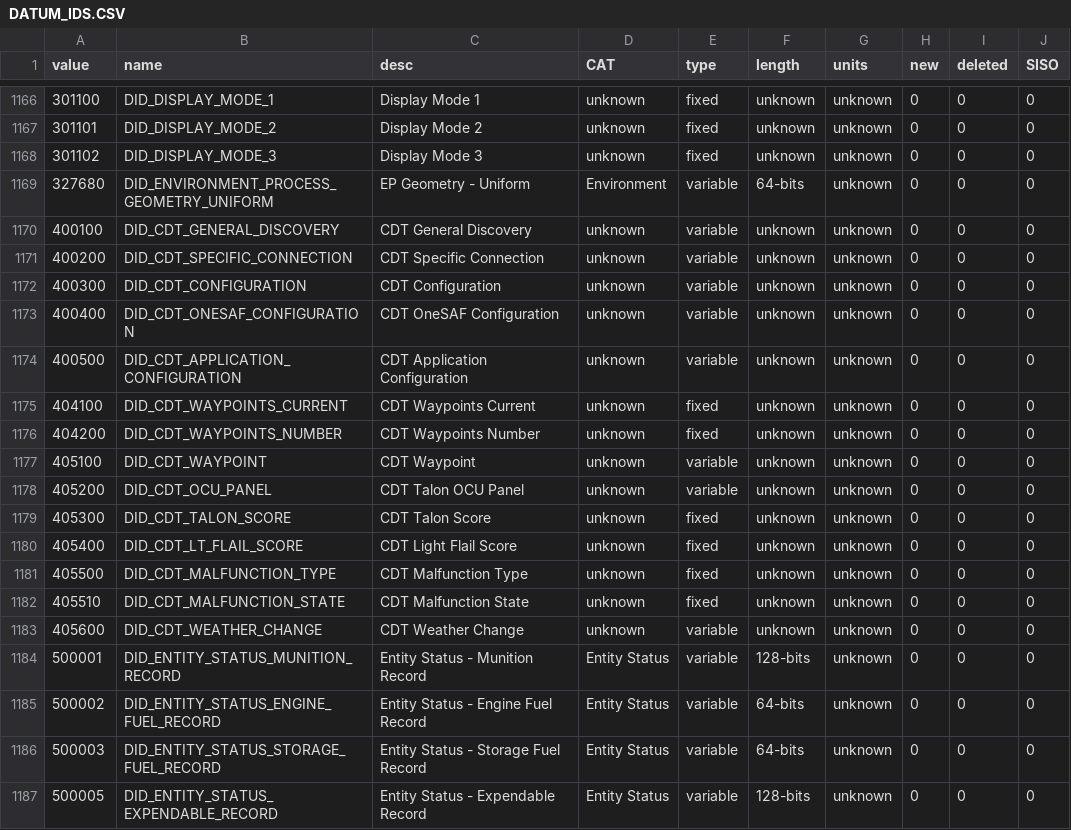
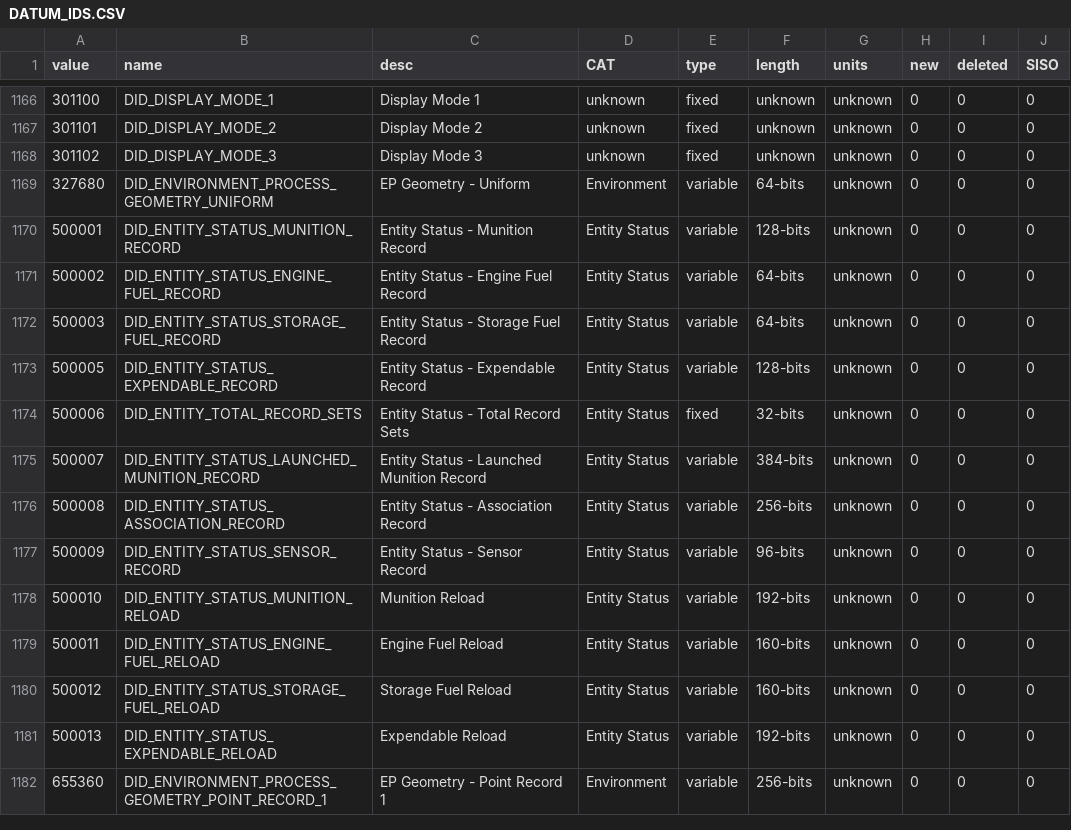
Before and after one commit to tpinkston/discover, a CSV file: enums/csv/DATUM_IDS.CSV, drawn as a sheet; only a part is shown, gaps mark what is left out; the shorter side is filled out with more unchanged rows; the diff names each change by its address in the sheet, - before the commit and + after, or states it on an @@ line.

```diff
--- a/enums/csv/DATUM_IDS.CSV
+++ b/enums/csv/DATUM_IDS.CSV
-row 1170: 400100 | DID_CDT_GENERAL_DISCOVERY | CDT General Discovery | unknown | variable | unknown | unknown | 0 | 0 | 0
-row 1171: 400200 | DID_CDT_SPECIFIC_CONNECTION | CDT Specific Connection | unknown | variable | unknown | unknown | 0 | 0 | 0
-row 1172: 400300 | DID_CDT_CONFIGURATION | CDT Configuration | unknown | variable | unknown | unknown | 0 | 0 | 0
-row 1173: 400400 | DID_CDT_ONESAF_CONFIGURATION | CDT OneSAF Configuration | unknown | variable | unknown | unknown | 0 | 0 | 0
-row 1174: 400500 | DID_CDT_APPLICATION_CONFIGURATION | CDT Application Configuration | unknown | variable | unknown | unknown | 0 | 0 | 0
-row 1175: 404100 | DID_CDT_WAYPOINTS_CURRENT | CDT Waypoints Current | unknown | fixed | unknown | unknown | 0 | 0 | 0
-row 1176: 404200 | DID_CDT_WAYPOINTS_NUMBER | CDT Waypoints Number | unknown | fixed | unknown | unknown | 0 | 0 | 0
-row 1177: 405100 | DID_CDT_WAYPOINT | CDT Waypoint | unknown | variable | unknown | unknown | 0 | 0 | 0
-row 1178: 405200 | DID_CDT_OCU_PANEL | CDT Talon OCU Panel | unknown | variable | unknown | unknown | 0 | 0 | 0
-row 1179: 405300 | DID_CDT_TALON_SCORE | CDT Talon Score | unknown | fixed | unknown | unknown | 0 | 0 | 0
-row 1180: 405400 | DID_CDT_LT_FLAIL_SCORE | CDT Light Flail Score | unknown | fixed | unknown | unknown | 0 | 0 | 0
-row 1181: 405500 | DID_CDT_MALFUNCTION_TYPE | CDT Malfunction Type | unknown | fixed | unknown | unknown | 0 | 0 | 0
-row 1182: 405510 | DID_CDT_MALFUNCTION_STATE | CDT Malfunction State | unknown | fixed | unknown | unknown | 0 | 0 | 0
-row 1183: 405600 | DID_CDT_WEATHER_CHANGE | CDT Weather Change | unknown | variable | unknown | unknown | 0 | 0 | 0
```
Also changed, not shown: enums/csv/ACTREQ_ACTION_IDS.CSV, enums/csv/ARTICULATED_PARTS.CSV, 35 other files.
